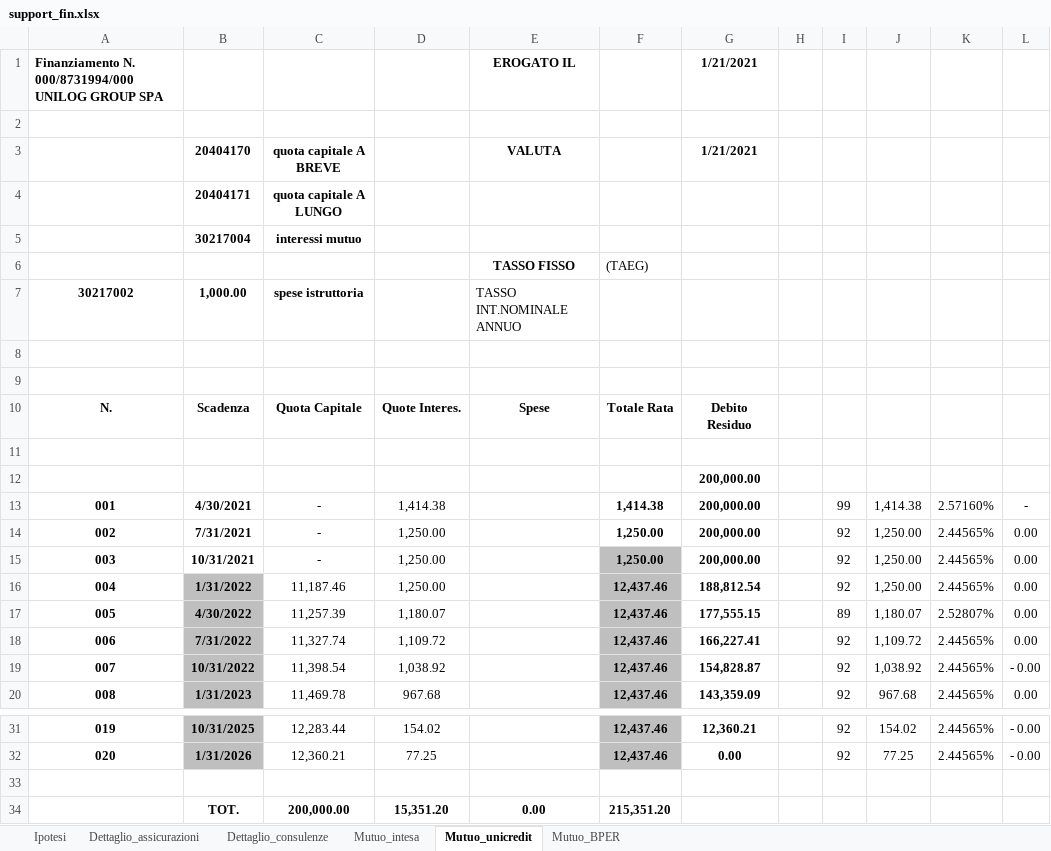
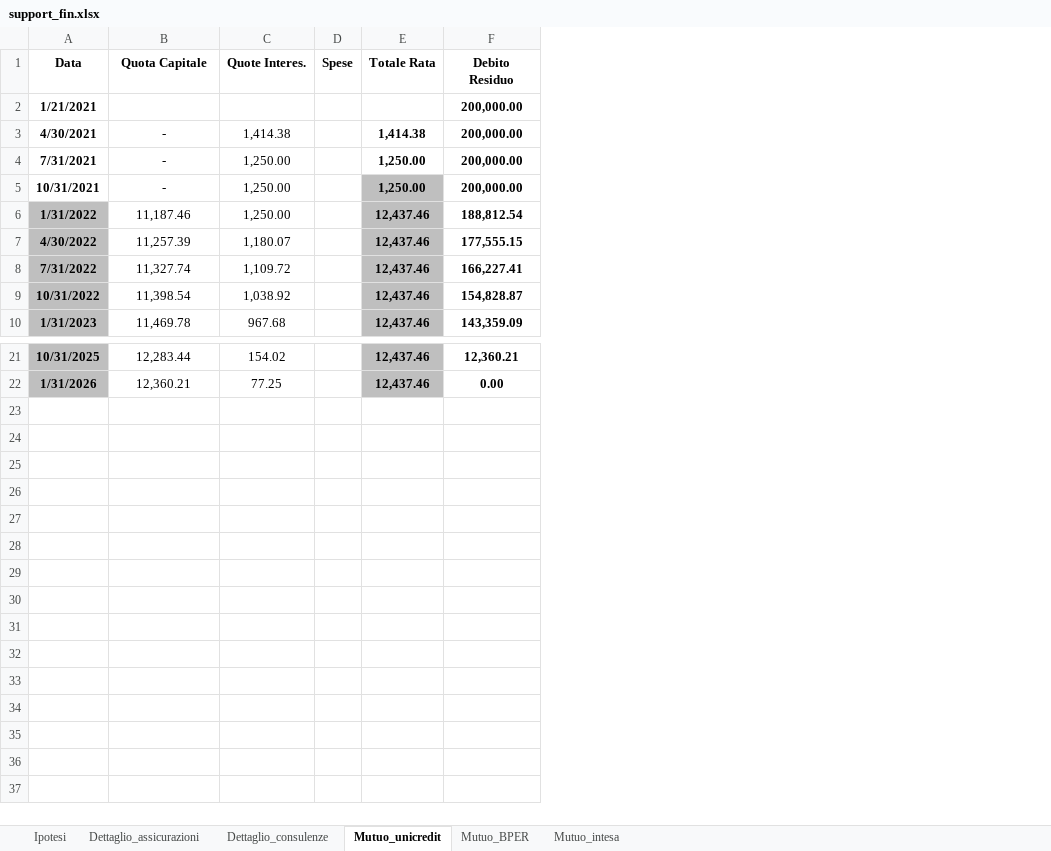
Before and after one commit to InnovationTeamAnalytics/22p11_Tool_FA, an Excel workbook: inputs/support_fin.xlsx, sheet Mutuo_unicredit, drawn as a sheet; only a part is shown, gaps mark what is left out; values as stored, in another font and other column widths than the file's, no borders; removed rows and columns are numbered as before the commit, all else as after; the diff names each change by its address in the sheet, - before the commit and + after, or states it on an @@ line.

```diff
--- a/inputs/support_fin.xlsx (sheet Mutuo_unicredit)
+++ b/inputs/support_fin.xlsx (sheet Mutuo_unicredit)
@@ sheet tab order changed: Ipotesi | Dettaglio_assicurazioni | Dettaglio_consulenze | Mutuo_unicredit | Mutuo_BPER | Mutuo_intesa @@
-column A (N.), rows 13-20: 001 | 002 | 003 | 004 | 005 | 006 | 007 | 008; rows 31-32: 019 | 020
-column E (Spese), empty
+column D (Spese), empty
-column H, empty
-column I, rows 13-20: 99 | 92 | 92 | 92 | 89 | 92 | 92 | 92; rows 31-32: 92 | 92
-column J, rows 13-20: 1,414.38 | 1,250.00 | 1,250.00 | 1,250.00 | 1,180.07 | 1,109.72 | 1,038.92 | 967.68; rows 31-32: 154.02 | 77.25
-column K, rows 13-20: 2.57160% | 2.44565% | 2.44565% | 2.44565% | 2.52807% | 2.44565% | 2.44565% | 2.44565%; rows 31-32: 2.44565% | 2.44565%
-column L, rows 13-20: - | 0.00 | 0.00 | 0.00 | 0.00 | 0.00 | - 0.00 | 0.00; rows 31-32: - 0.00 | - 0.00
-row 1: Finanziamento N. 000/8731994/000 UNILOG GROUP SPA |  |  |  | EROGATO IL |  | 1/21/2021
-row 2: (empty)
-row 3:  | 20404170 | quota capitale A BREVE |  | VALUTA |  | 1/21/2021
-row 4:  | 20404171 | quota capitale A LUNGO
-row 5:  | 30217004 | interessi mutuo
-row 6:  |  |  |  | TASSO FISSO | (TAEG)
-row 7: 30217002 | 1,000.00 | spese istruttoria |  | TASSO INT.NOMINALE ANNUO
-row 8: (empty)
-row 9: (empty)
-A1: Scadenza
+A1: Data
-row 2: (empty)
+row 2: 1/21/2021 |  |  |  |  | 200,000.00
-row 12:  |  |  |  |  |  | 200,000.00
-row 33: (empty)
-row 34:  | TOT. | 200,000.00 | 15,351.20 | 0.00 | 215,351.20
```
Also changed, not shown: sheet Mutuo_BPER, sheet Mutuo_intesa, formulas that keep their value.
